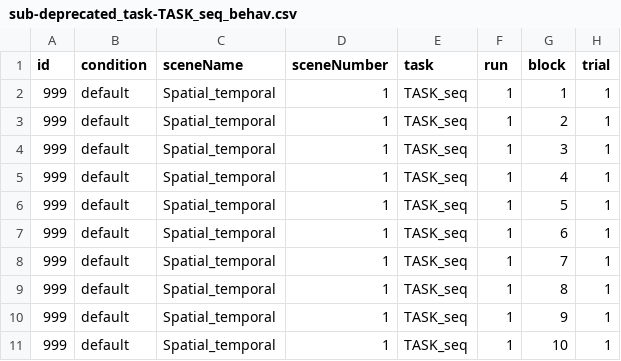
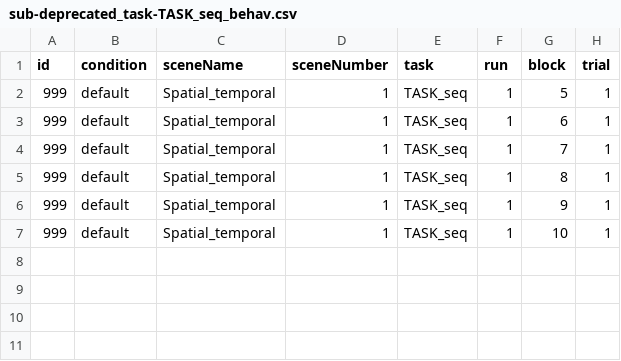
Before and after one commit to mgin14/Spatial-temporal-precision-binding, a CSV file: editor-data/sub-deprecated_task-TASK_seq_behav.csv, drawn as a sheet.

Commit message:
Control3 11.11.2025
New Control Data

```diff
--- a/editor-data/sub-deprecated_task-TASK_seq_behav.csv
+++ b/editor-data/sub-deprecated_task-TASK_seq_behav.csv
@@ -1,6 +1,2 @@
 id,condition,sceneName,sceneNumber,task,run,block,trial,
-999,default,Spatial_temporal,1,TASK_seq,1,1,1,
-999,default,Spatial_temporal,1,TASK_seq,1,2,1,
-999,default,Spatial_temporal,1,TASK_seq,1,3,1,
-999,default,Spatial_temporal,1,TASK_seq,1,4,1,
 999,default,Spatial_temporal,1,TASK_seq,1,5,1,
```
Also changed, not shown: 9 other files.
